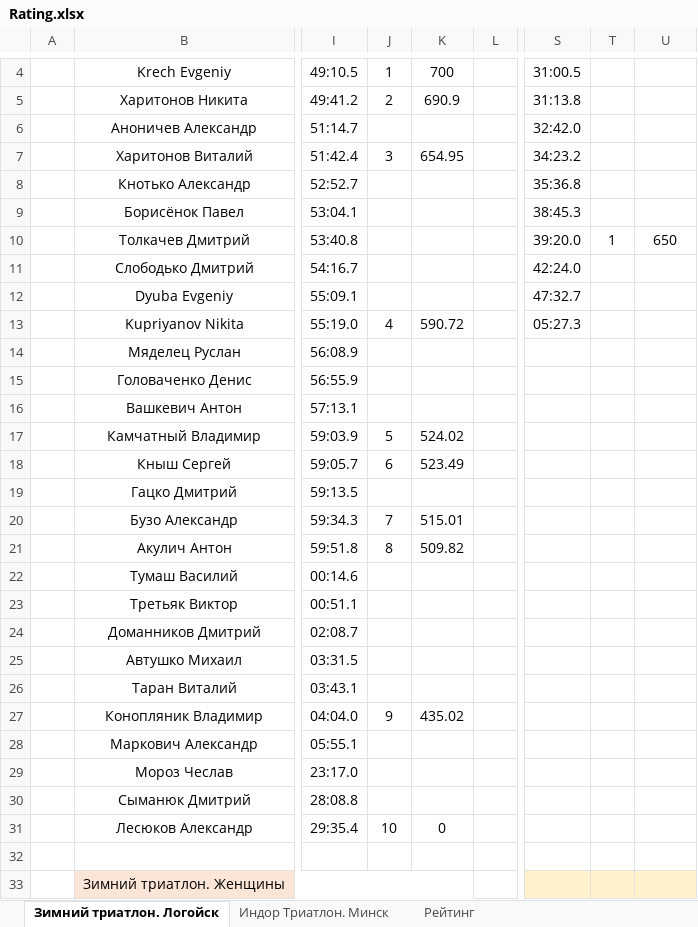
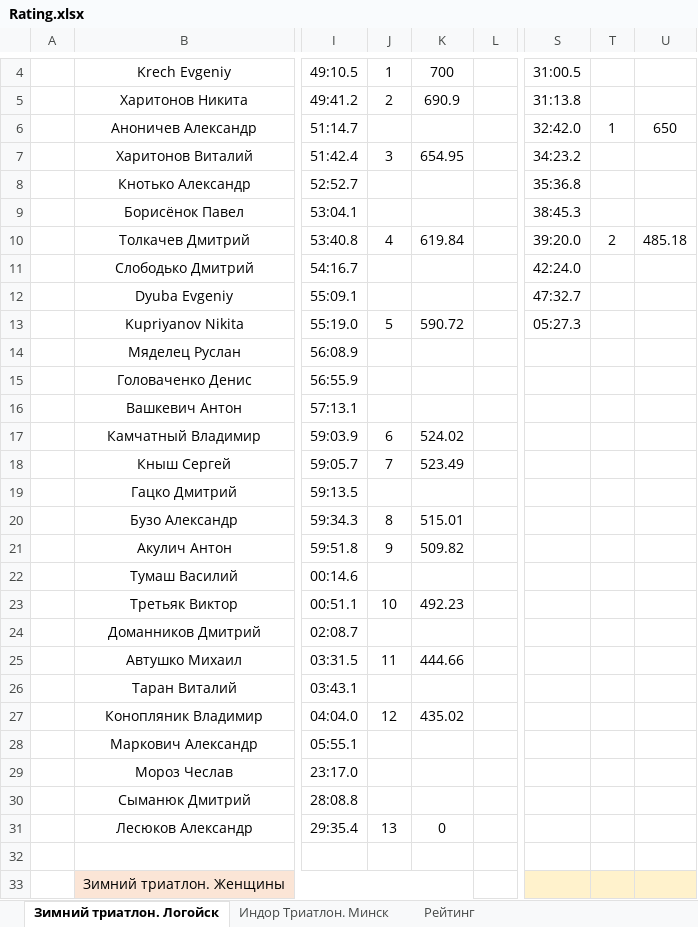
Before and after one commit to mkharytonau/bft-league-rating, an Excel workbook: src/main/resources/2025/Rating.xlsx, sheet Зимний триатлон. Логойск, drawn as a sheet; only a part is shown, gaps mark what is left out; values as stored, in another font and other column widths than the file's, no borders; the diff covers the shown part only; the diff names each change by its address in the sheet, - before the commit and + after, or states it on an @@ line.

```diff
--- a/src/main/resources/2025/Rating.xlsx (sheet Зимний триатлон. Логойск)
+++ b/src/main/resources/2025/Rating.xlsx (sheet Зимний триатлон. Логойск)
-T6: (empty)
+T6: 1
-U6: (empty)
+U6: 650
-J10: (empty)
+J10: 4
-K10: (empty)
+K10: 619.84
-T10: 1
+T10: 2
-U10: 650
+U10: 485.18
-J13: 4
+J13: 5
-J17: 5
+J17: 6
-J18: 6
+J18: 7
-J20: 7
+J20: 8
-J21: 8
+J21: 9
-J23: (empty)
+J23: 10
-K23: (empty)
+K23: 492.23
-J25: (empty)
+J25: 11
-K25: (empty)
+K25: 444.66
-J27: 9
+J27: 12
-J31: 10
+J31: 13
```
Also changed, not shown: 2 edited cells elsewhere in this sheet, sheet Индор Триатлон. Минск, sheet Рейтинг, 6 other files.
